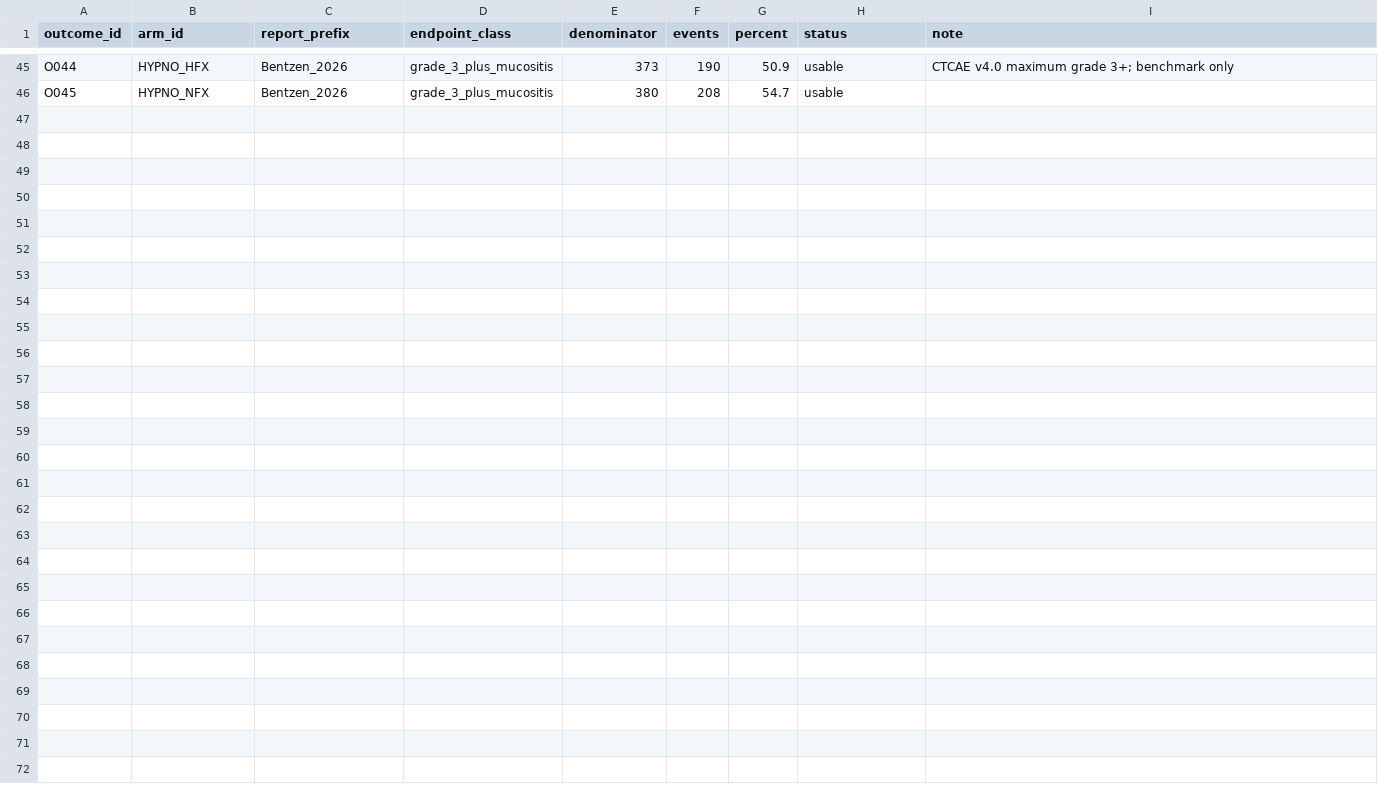
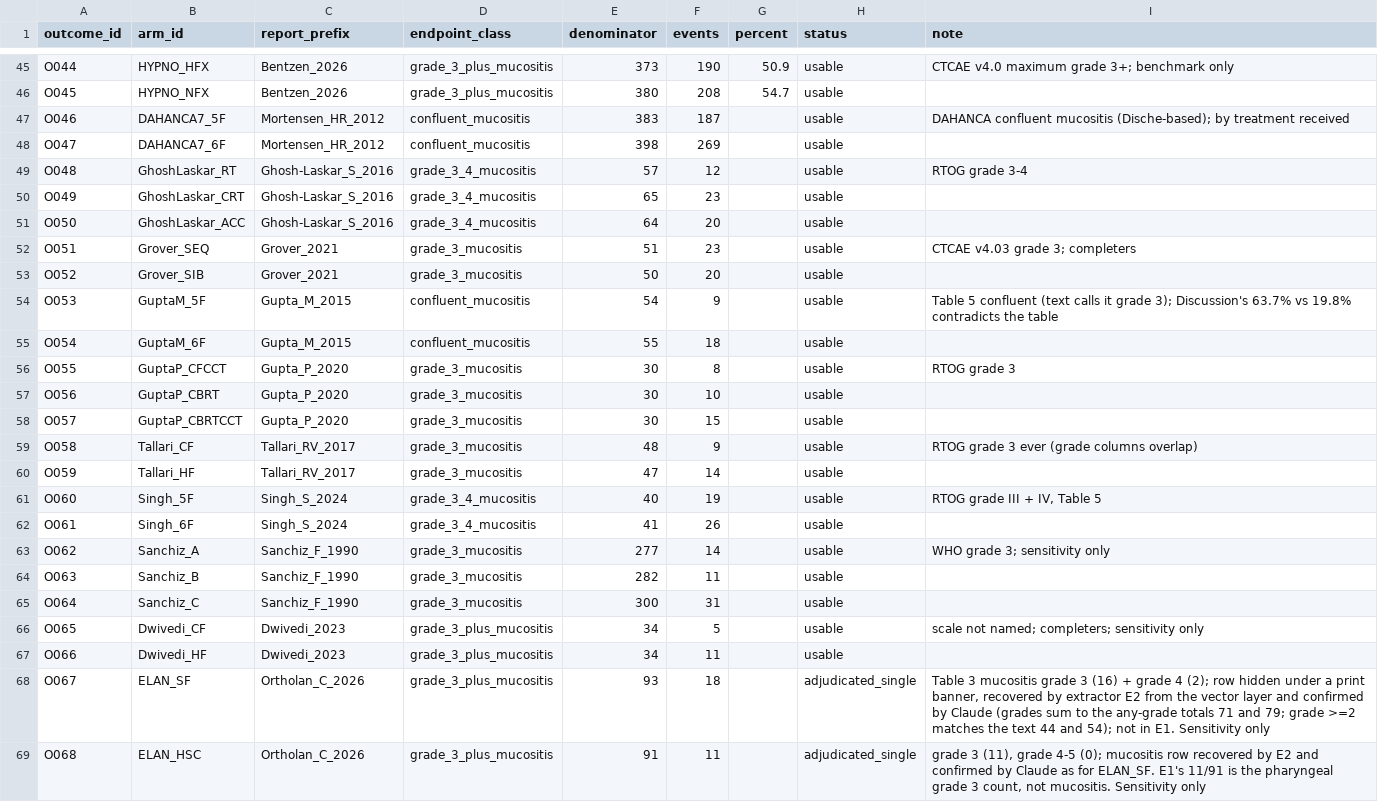
Before and after one commit to ishuryak/Custom_BED_calculator, a CSV file: data/early_tox/source/outcome_curation.csv, drawn as a sheet; only a part is shown, gaps mark what is left out; the diff names each change by its address in the sheet, - before the commit and + after, or states it on an @@ line.

```diff
--- a/data/early_tox/source/outcome_curation.csv
+++ b/data/early_tox/source/outcome_curation.csv
+row 47: O046 | DAHANCA7_5F | Mortensen_HR_2012 | confluent_mucositis | 383 | 187 |  | usable | DAHANCA confluent mucositis (Dische-based); by treatment received
+row 48: O047 | DAHANCA7_6F | Mortensen_HR_2012 | confluent_mucositis | 398 | 269 |  | usable
+row 49: O048 | GhoshLaskar_RT | Ghosh-Laskar_S_2016 | grade_3_4_mucositis | 57 | 12 |  | usable | RTOG grade 3-4
+row 50: O049 | GhoshLaskar_CRT | Ghosh-Laskar_S_2016 | grade_3_4_mucositis | 65 | 23 |  | usable
+row 51: O050 | GhoshLaskar_ACC | Ghosh-Laskar_S_2016 | grade_3_4_mucositis | 64 | 20 |  | usable
+row 52: O051 | Grover_SEQ | Grover_2021 | grade_3_mucositis | 51 | 23 |  | usable | CTCAE v4.03 grade 3; completers
+row 53: O052 | Grover_SIB | Grover_2021 | grade_3_mucositis | 50 | 20 |  | usable
+row 54: O053 | GuptaM_5F | Gupta_M_2015 | confluent_mucositis | 54 | 9 |  | usable | Table 5 confluent (text calls it grade 3); Discussion's 63.7% vs 19.8% contradicts the table
+row 55: O054 | GuptaM_6F | Gupta_M_2015 | confluent_mucositis | 55 | 18 |  | usable
+row 56: O055 | GuptaP_CFCCT | Gupta_P_2020 | grade_3_mucositis | 30 | 8 |  | usable | RTOG grade 3
+row 57: O056 | GuptaP_CBRT | Gupta_P_2020 | grade_3_mucositis | 30 | 10 |  | usable
+row 58: O057 | GuptaP_CBRTCCT | Gupta_P_2020 | grade_3_mucositis | 30 | 15 |  | usable
+row 59: O058 | Tallari_CF | Tallari_RV_2017 | grade_3_mucositis | 48 | 9 |  | usable | RTOG grade 3 ever (grade columns overlap)
+row 60: O059 | Tallari_HF | Tallari_RV_2017 | grade_3_mucositis | 47 | 14 |  | usable
+row 61: O060 | Singh_5F | Singh_S_2024 | grade_3_4_mucositis | 40 | 19 |  | usable | RTOG grade III + IV, Table 5
+row 62: O061 | Singh_6F | Singh_S_2024 | grade_3_4_mucositis | 41 | 26 |  | usable
+row 63: O062 | Sanchiz_A | Sanchiz_F_1990 | grade_3_mucositis | 277 | 14 |  | usable | WHO grade 3; sensitivity only
+row 64: O063 | Sanchiz_B | Sanchiz_F_1990 | grade_3_mucositis | 282 | 11 |  | usable
+row 65: O064 | Sanchiz_C | Sanchiz_F_1990 | grade_3_mucositis | 300 | 31 |  | usable
+row 66: O065 | Dwivedi_CF | Dwivedi_2023 | grade_3_plus_mucositis | 34 | 5 |  | usable | scale not named; completers; sensitivity only
+row 67: O066 | Dwivedi_HF | Dwivedi_2023 | grade_3_plus_mucositis | 34 | 11 |  | usable
+row 68: O067 | ELAN_SF | Ortholan_C_2026 | grade_3_plus_mucositis | 93 | 18 |  | adjudicated_single | Table 3 mucositis grade 3 (16) + grade 4 (2); row hidden under a print banner, recovered by extractor E2 from the vector layer and confirmed by Claude (grades sum to the any-grade totals 71 and 79; grade >=2 matches the text 44 and 54); not in E1. Sensitivity only
+row 69: O068 | ELAN_HSC | Ortholan_C_2026 | grade_3_plus_mucositis | 91 | 11 |  | adjudicated_single | grade 3 (11), grade 4-5 (0); mucositis row recovered by E2 and confirmed by Claude as for ELAN_SF. E1's 11/91 is the pharyngeal grade 3 count, not mucositis. Sensitivity only
```
Also changed, not shown: data/early_tox/arm_fractions.csv, data/early_tox/arms.csv, 19 other files.
